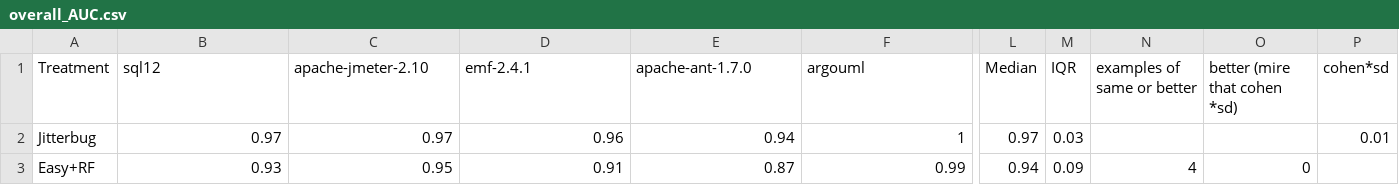
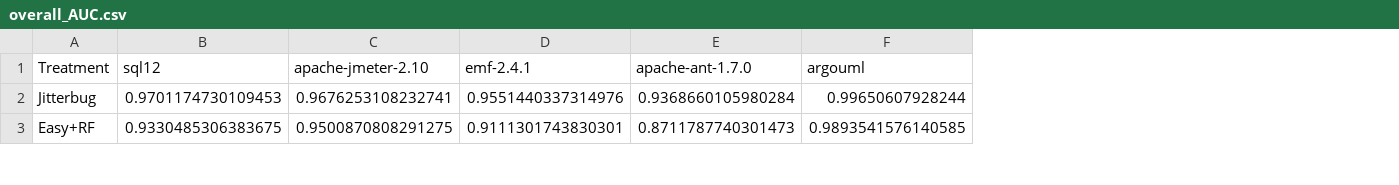
Before and after one commit to ai-se/Jitterbug, a CSV file: results/overall_AUC.csv, drawn as a sheet; only a part is shown, gaps mark what is left out; the diff covers the shown part only; the diff names each change by its address in the sheet, - before the commit and + after, or states it on an @@ line.

```diff
--- a/results/overall_AUC.csv
+++ b/results/overall_AUC.csv
-column L (Median), rows 2-3: 0.97 | 0.94
-column M (IQR), rows 2-3: 0.03 | 0.09
-column N (examples of same or better), row 3: 4
-column O (better (mire that cohen *sd)), row 3: 0
-column P (cohen*sd), row 2: 0.01
-B2 (sql12): 0.97
+B2 (sql12): 0.9701174730109453
-C2 (apache-jmeter-2.10): 0.97
+C2 (apache-jmeter-2.10): 0.9676253108232741
-D2 (emf-2.4.1): 0.96
+D2 (emf-2.4.1): 0.9551440337314976
-E2 (apache-ant-1.7.0): 0.94
+E2 (apache-ant-1.7.0): 0.9368660105980284
-F2 (argouml): 1
+F2 (argouml): 0.99650607928244
-B3 (sql12): 0.93
+B3 (sql12): 0.9330485306383675
-C3 (apache-jmeter-2.10): 0.95
+C3 (apache-jmeter-2.10): 0.9500870808291275
-D3 (emf-2.4.1): 0.91
+D3 (emf-2.4.1): 0.9111301743830301
-E3 (apache-ant-1.7.0): 0.87
+E3 (apache-ant-1.7.0): 0.8711787740301473
-F3 (argouml): 0.99
+F3 (argouml): 0.9893541576140585
```
Also changed, not shown: 50 edited cells elsewhere in this file, results/overall_APFD.csv, 14 other files.
